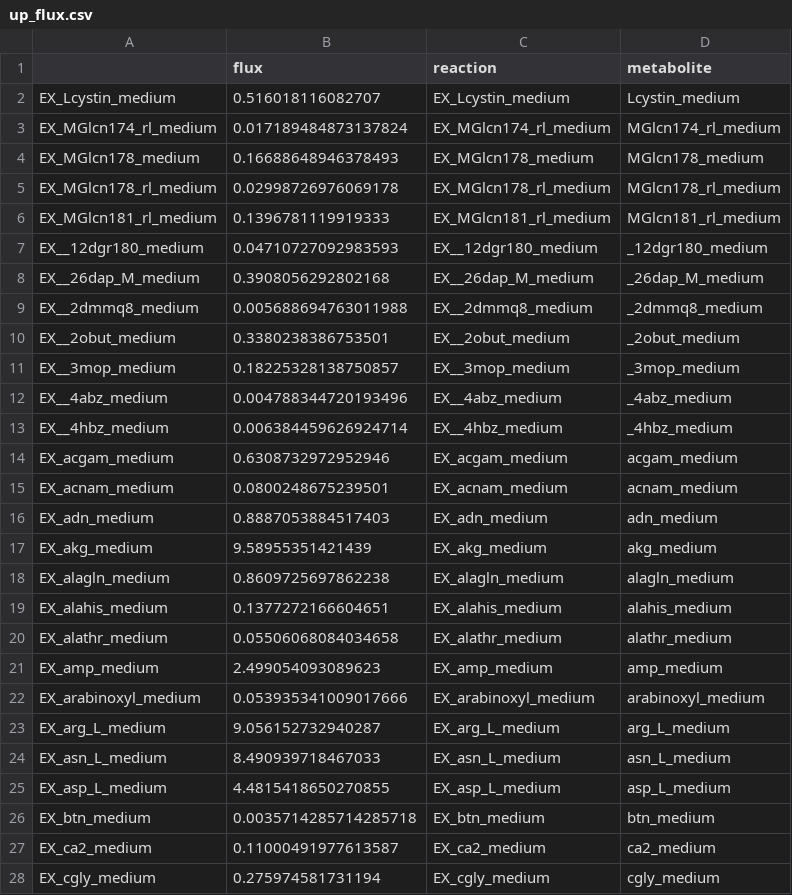
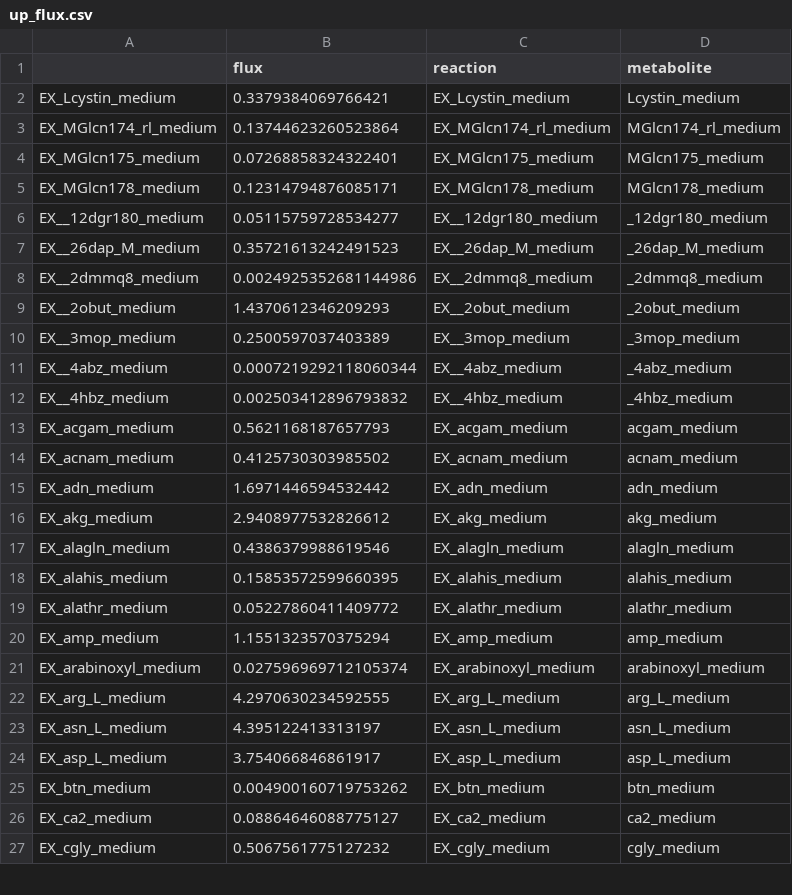
Before and after one commit to TobyL98/RP2_gutFBA, a CSV file: first_model/Results/StageI_II/up_flux.csv, drawn as a sheet; only a part is shown; the diff covers the shown part only.

Commit message:
adding Stage_I_II unconstrained results

```diff
--- a/first_model/Results/StageI_II/up_flux.csv
+++ b/first_model/Results/StageI_II/up_flux.csv
@@ -1,28 +1,27 @@
 ,flux,reaction,metabolite
-EX_Lcystin_medium,0.516018116082707,EX_Lcystin_medium,Lcystin_medium
-EX_MGlcn174_rl_medium,0.017189484873137824,EX_MGlcn174_rl_medium,MGlcn174_rl_medium
-EX_MGlcn178_medium,0.16688648946378493,EX_MGlcn178_medium,MGlcn178_medium
-EX_MGlcn178_rl_medium,0.02998726976069178,EX_MGlcn178_rl_medium,MGlcn178_rl_medium
-EX_MGlcn181_rl_medium,0.1396781119919333,EX_MGlcn181_rl_medium,MGlcn181_rl_medium
-EX__12dgr180_medium,0.04710727092983593,EX__12dgr180_medium,_12dgr180_medium
-EX__26dap_M_medium,0.3908056292802168,EX__26dap_M_medium,_26dap_M_medium
-EX__2dmmq8_medium,0.005688694763011988,EX__2dmmq8_medium,_2dmmq8_medium
-EX__2obut_medium,0.3380238386753501,EX__2obut_medium,_2obut_medium
-EX__3mop_medium,0.18225328138750857,EX__3mop_medium,_3mop_medium
-EX__4abz_medium,0.004788344720193496,EX__4abz_medium,_4abz_medium
-EX__4hbz_medium,0.006384459626924714,EX__4hbz_medium,_4hbz_medium
-EX_acgam_medium,0.6308732972952946,EX_acgam_medium,acgam_medium
-EX_acnam_medium,0.0800248675239501,EX_acnam_medium,acnam_medium
-EX_adn_medium,0.8887053884517403,EX_adn_medium,adn_medium
-EX_akg_medium,9.58955351421439,EX_akg_medium,akg_medium
-EX_alagln_medium,0.8609725697862238,EX_alagln_medium,alagln_medium
-EX_alahis_medium,0.1377272166604651,EX_alahis_medium,alahis_medium
-EX_alathr_medium,0.05506068084034658,EX_alathr_medium,alathr_medium
-EX_amp_medium,2.499054093089623,EX_amp_medium,amp_medium
-EX_arabinoxyl_medium,0.053935341009017666,EX_arabinoxyl_medium,arabinoxyl_medium
-EX_arg_L_medium,9.056152732940287,EX_arg_L_medium,arg_L_medium
-EX_asn_L_medium,8.490939718467033,EX_asn_L_medium,asn_L_medium
-EX_asp_L_medium,4.4815418650270855,EX_asp_L_medium,asp_L_medium
-EX_btn_medium,0.0035714285714285718,EX_btn_medium,btn_medium
-EX_ca2_medium,0.11000491977613587,EX_ca2_medium,ca2_medium
-EX_cgly_medium,0.275974581731194,EX_cgly_medium,cgly_medium
+EX_Lcystin_medium,0.3379384069766421,EX_Lcystin_medium,Lcystin_medium
+EX_MGlcn174_rl_medium,0.13744623260523864,EX_MGlcn174_rl_medium,MGlcn174_rl_medium
+EX_MGlcn175_medium,0.07268858324322401,EX_MGlcn175_medium,MGlcn175_medium
+EX_MGlcn178_medium,0.12314794876085171,EX_MGlcn178_medium,MGlcn178_medium
+EX__12dgr180_medium,0.05115759728534277,EX__12dgr180_medium,_12dgr180_medium
+EX__26dap_M_medium,0.35721613242491523,EX__26dap_M_medium,_26dap_M_medium
+EX__2dmmq8_medium,0.0024925352681144986,EX__2dmmq8_medium,_2dmmq8_medium
+EX__2obut_medium,1.4370612346209293,EX__2obut_medium,_2obut_medium
+EX__3mop_medium,0.2500597037403389,EX__3mop_medium,_3mop_medium
+EX__4abz_medium,0.0007219292118060344,EX__4abz_medium,_4abz_medium
+EX__4hbz_medium,0.002503412896793832,EX__4hbz_medium,_4hbz_medium
+EX_acgam_medium,0.5621168187657793,EX_acgam_medium,acgam_medium
+EX_acnam_medium,0.4125730303985502,EX_acnam_medium,acnam_medium
+EX_adn_medium,1.6971446594532442,EX_adn_medium,adn_medium
+EX_akg_medium,2.9408977532826612,EX_akg_medium,akg_medium
+EX_alagln_medium,0.4386379988619546,EX_alagln_medium,alagln_medium
+EX_alahis_medium,0.15853572599660395,EX_alahis_medium,alahis_medium
+EX_alathr_medium,0.05227860411409772,EX_alathr_medium,alathr_medium
+EX_amp_medium,1.1551323570375294,EX_amp_medium,amp_medium
+EX_arabinoxyl_medium,0.027596969712105374,EX_arabinoxyl_medium,arabinoxyl_medium
+EX_arg_L_medium,4.2970630234592555,EX_arg_L_medium,arg_L_medium
+EX_asn_L_medium,4.395122413313197,EX_asn_L_medium,asn_L_medium
+EX_asp_L_medium,3.754066846861917,EX_asp_L_medium,asp_L_medium
+EX_btn_medium,0.004900160719753262,EX_btn_medium,btn_medium
+EX_ca2_medium,0.08864646088775127,EX_ca2_medium,ca2_medium
+EX_cgly_medium,0.5067561775127232,EX_cgly_medium,cgly_medium
```
Also changed, not shown: 4 added rows, 1 removed row and 78 edited cells elsewhere in this file, first_model/Results/StageI_II/mes_results.csv, first_model/Results/StageI_II/sec_flux.csv, 2 other files.
